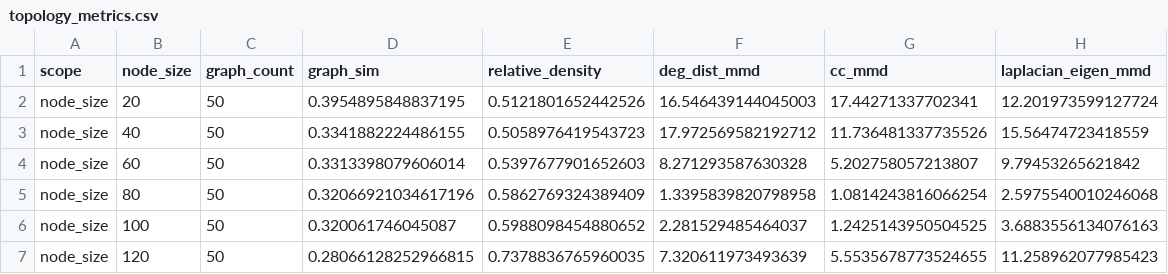
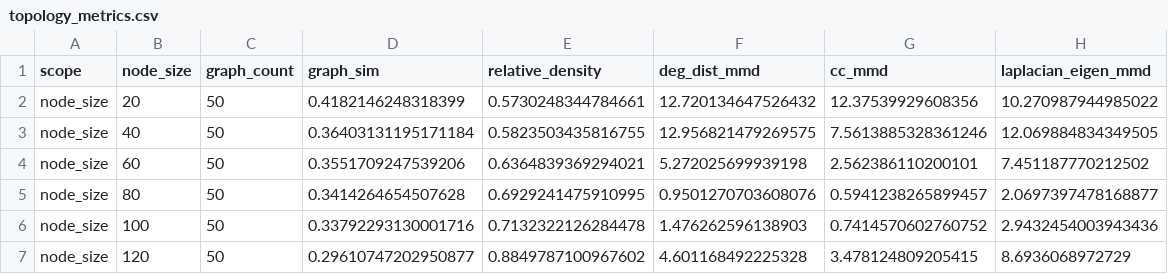
Before and after one commit to ENNCELADUS/GRAND-Graph-Reconstruction-And-deNoising-for-protein-interAction-Network-Discovery, a CSV file: logs/v3/topology_evaluate/ws_range_n20_100/topology_metrics.csv, drawn as a sheet; only a part is shown; the diff covers the shown part only.

```diff
--- a/logs/v3/topology_evaluate/ws_range_n20_100/topology_metrics.csv
+++ b/logs/v3/topology_evaluate/ws_range_n20_100/topology_metrics.csv
@@ -1,7 +1,7 @@
 scope,node_size,graph_count,graph_sim,relative_density,deg_dist_mmd,cc_mmd,laplacian_eigen_mmd
-node_size,20,50,0.3954895848837195,0.5121801652442526,16.546439144045003,17.44271337702341,12.201973599127724
-node_size,40,50,0.3341882224486155,0.5058976419543723,17.972569582192712,11.736481337735526,15.56474723418559
-node_size,60,50,0.3313398079606014,0.5397677901652603,8.271293587630328,5.202758057213807,9.79453265621842
-node_size,80,50,0.32066921034617196,0.5862769324389409,1.3395839820798958,1.0814243816066254,2.5975540010246068
-node_size,100,50,0.320061746045087,0.5988098454880652,2.281529485464037,1.2425143950504525,3.6883556134076163
-node_size,120,50,0.28066128252966815,0.7378836765960035,7.320611973493639,5.5535678773524655,11.258962077985423
+node_size,20,50,0.4182146248318399,0.5730248344784661,12.720134647526432,12.37539929608356,10.270987944985022
+node_size,40,50,0.36403131195171184,0.5823503435816755,12.956821479269575,7.5613885328361246,12.069884834349505
+node_size,60,50,0.3551709247539206,0.6364839369294021,5.272025699939198,2.562386110200101,7.451187770212502
+node_size,80,50,0.3414264654507628,0.6929241475910995,0.9501270703608076,0.5941238265899457,2.0697397478168877
+node_size,100,50,0.33792293130001716,0.7132322126284478,1.476262596138903,0.7414570602760752,2.9432454003943436
+node_size,120,50,0.29610747202950877,0.8849787100967602,4.601168492225328,3.478124809205415,8.6936068972729
```
Also changed, not shown: 25 edited cells elsewhere in this file, logs/v3/evaluate/ws_range_n20_100/evaluate.csv, logs/v3/topology_finetune/ws_range_n20_100/topology_finetune_step.csv, 39 other files.
